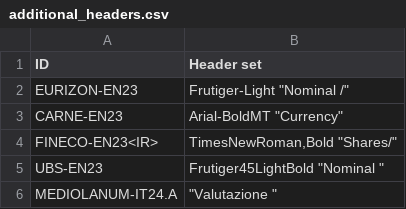
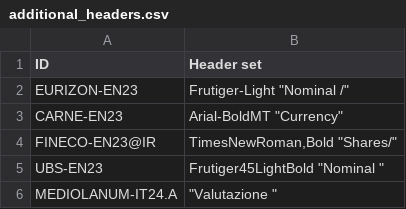
Before and after one commit to tvp-freeports/analysis_finance_reports, a CSV file: src/freeports_analysis/formats/algorithms/structured/additional_headers.csv, drawn as a sheet.

```diff
--- a/src/freeports_analysis/formats/algorithms/structured/additional_headers.csv
+++ b/src/freeports_analysis/formats/algorithms/structured/additional_headers.csv
@@ -3,3 +3,3 @@ EURIZON-EN23,"Frutiger-Light ""Nominal /"""
 CARNE-EN23,"Arial-BoldMT ""Currency"""
-FINECO-EN23<IR>,"TimesNewRoman,Bold ""Shares/"""
+FINECO-EN23@IR,"TimesNewRoman,Bold ""Shares/"""
 UBS-EN23,"Frutiger45LightBold ""Nominal """
```
Also changed, not shown: src/freeports_analysis/formats/algorithms/structured/args.csv, src/freeports_analysis/formats/algorithms/structured/deselection_lists.csv, 20 other files.
